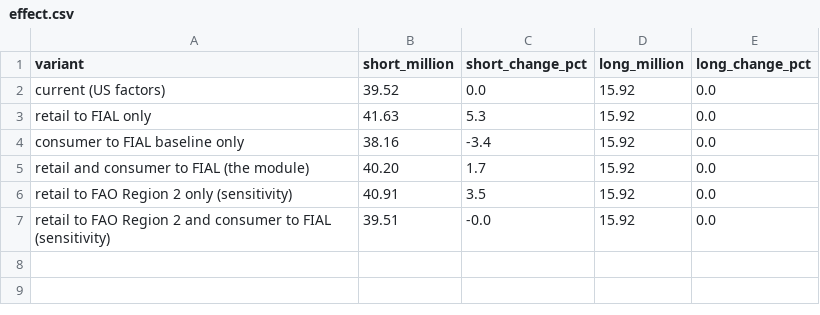
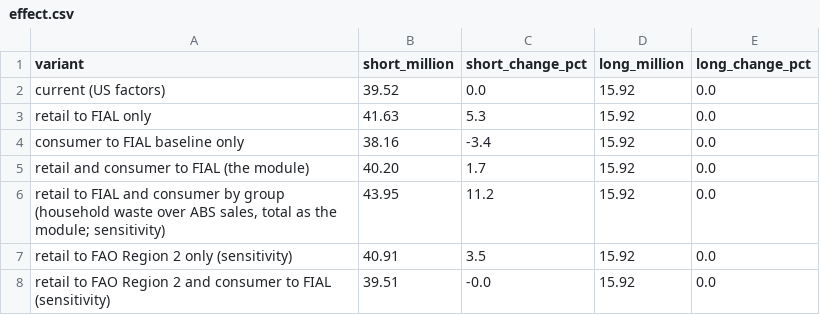
Before and after one commit to MurrayLane/carrying-capacity-dashboard, a CSV file: analysis/loss_factors_2025/effect.csv, drawn as a sheet; the diff names each change by its address in the sheet, - before the commit and + after, or states it on an @@ line.

```diff
--- a/analysis/loss_factors_2025/effect.csv
+++ b/analysis/loss_factors_2025/effect.csv
+row 6: retail to FIAL and consumer by group (household waste over ABS sales, total as the module; sensitivity) | 43.95 | 11.2 | 15.92 | 0.0
```
Also changed, not shown: 4 other files.
